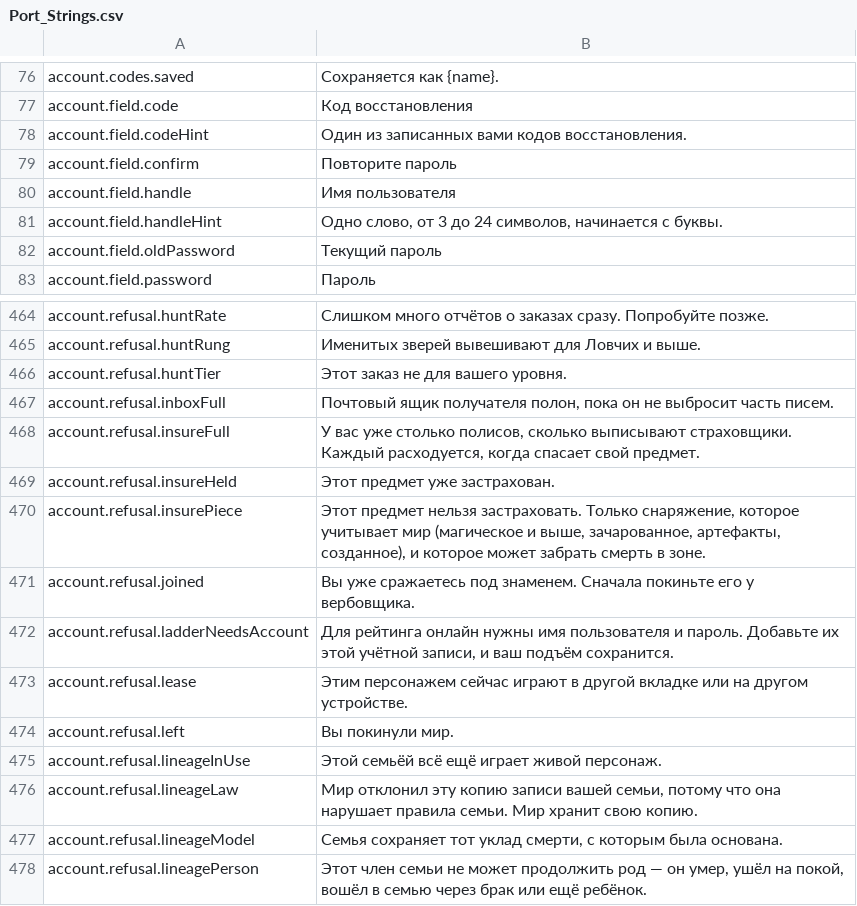
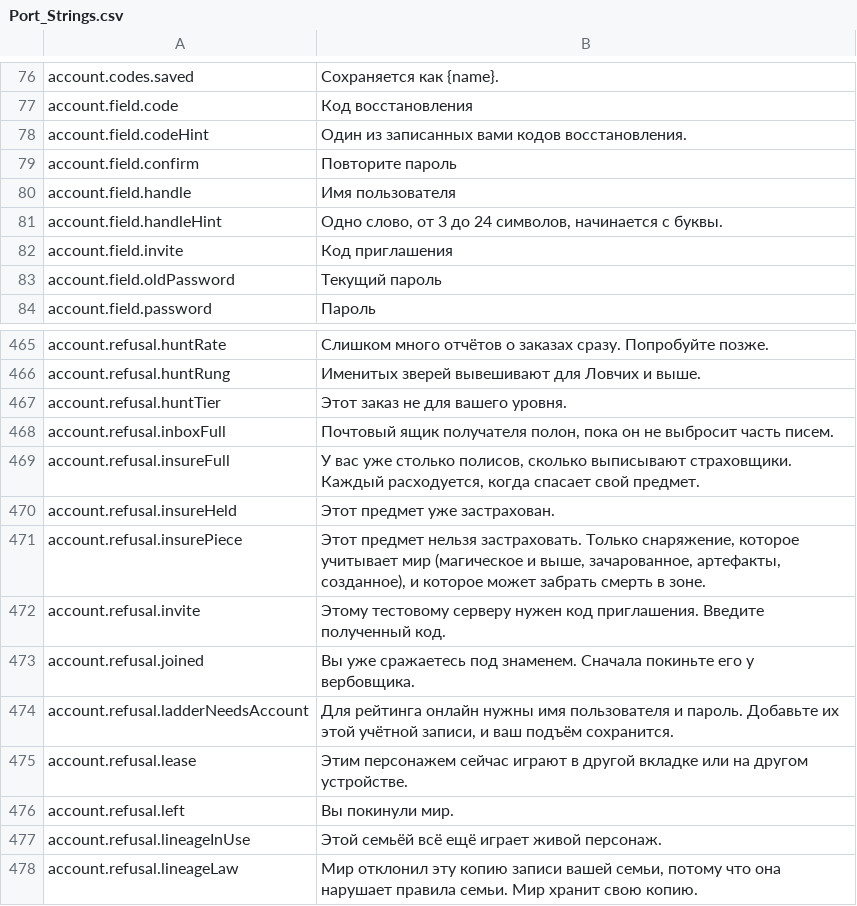
Before and after one commit to Lattymoy/daggerfall-js-source, a CSV file: locales/ru/Port_Strings.csv, drawn as a sheet; only a part is shown, gaps mark what is left out; the shorter side is filled out with more unchanged rows; the diff names each change by its address in the sheet, - before the commit and + after, or states it on an @@ line.

```diff
--- a/locales/ru/Port_Strings.csv
+++ b/locales/ru/Port_Strings.csv
+row 82: account.field.invite | Код приглашения
+row 472: account.refusal.invite | Этому тестовому серверу нужен код приглашения. Введите полученный код.
```
Also changed, not shown: locales/bg/Port_Strings.csv, locales/el/Port_Strings.csv, 49 other files.
